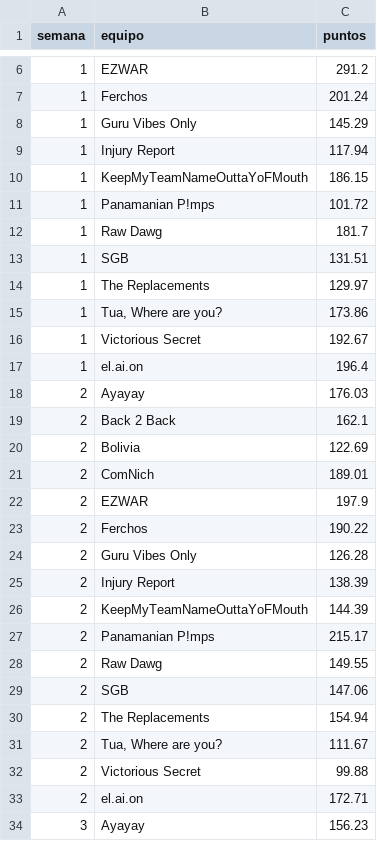
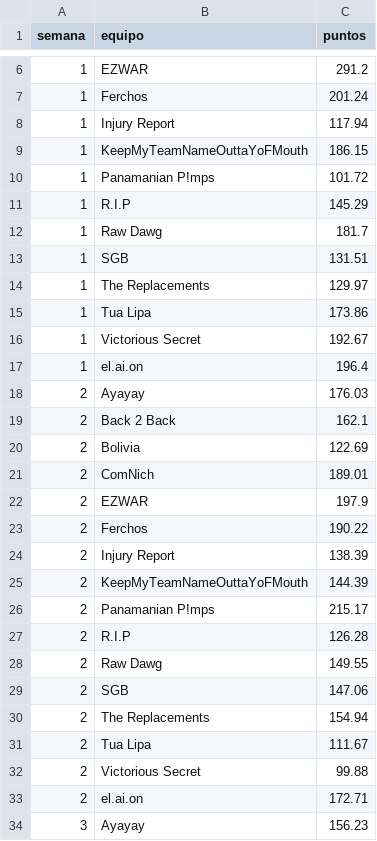
Before and after one commit to andresborrerom/Apuestas-mundial, a CSV file: fantasy-nfl/data/marcador_semanal.csv, drawn as a sheet; only a part is shown, gaps mark what is left out; the diff covers the shown part only.

```diff
--- a/fantasy-nfl/data/marcador_semanal.csv
+++ b/fantasy-nfl/data/marcador_semanal.csv
@@ -7,3 +7,2 @@ semana,equipo,puntos
 1,Ferchos,201.24
-1,Guru Vibes Only,145.29
 1,Injury Report,117.94
@@ -11,2 +10,3 @@ semana,equipo,puntos
 1,Panamanian P!mps,101.72
+1,R.I.P,145.29
 1,Raw Dawg,181.7
@@ -14,3 +14,3 @@ semana,equipo,puntos
 1,The Replacements,129.97
-1,"Tua, Where are you?",173.86
+1,Tua Lipa,173.86
 1,Victorious Secret,192.67
@@ -23,3 +23,2 @@ semana,equipo,puntos
 2,Ferchos,190.22
-2,Guru Vibes Only,126.28
 2,Injury Report,138.39
@@ -27,2 +26,3 @@ semana,equipo,puntos
 2,Panamanian P!mps,215.17
+2,R.I.P,126.28
 2,Raw Dawg,149.55
@@ -30,3 +30,3 @@ semana,equipo,puntos
 2,The Replacements,154.94
-2,"Tua, Where are you?",111.67
+2,Tua Lipa,111.67
 2,Victorious Secret,99.88
```
Also changed, not shown: 17 added rows, 1 removed row and 6 edited cells elsewhere in this file, 2 other files.
